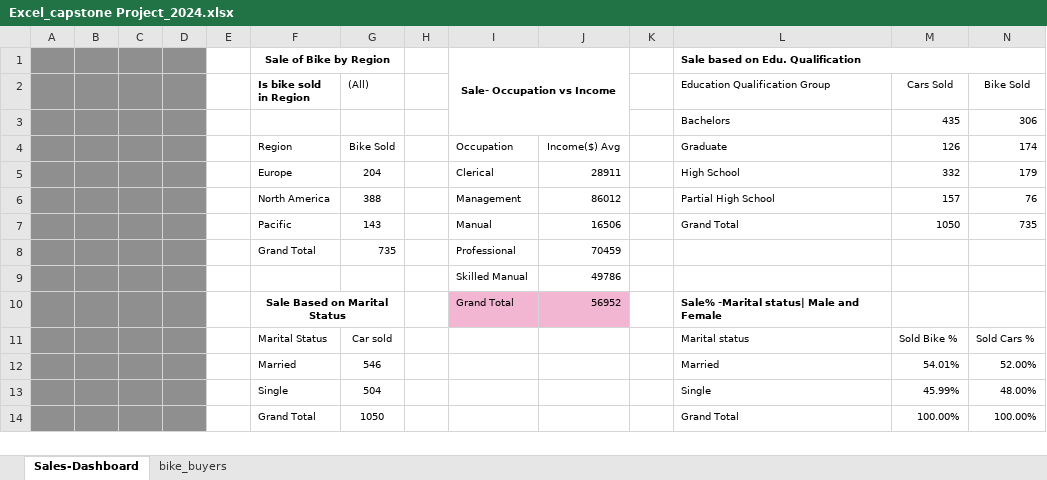
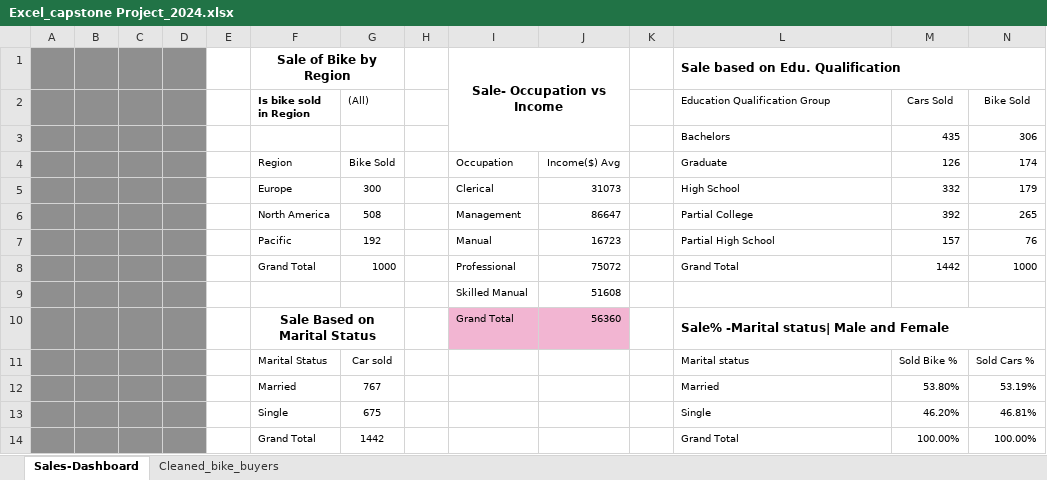
Before and after one commit to AkhilRV2024/ExcelCapstone_Pjt, an Excel workbook: Excel_capstone Project_2024.xlsx, sheet Sales-Dashboard, drawn as a sheet; values as stored, in another font and other column widths than the file's, no borders; charts and pictures not drawn; removed rows and columns are numbered as before the commit, all else as after; the diff names each change by its address in the sheet, - before the commit and + after, or states it on an @@ line.

Commit message:
Add files via upload

```diff
--- a/Excel_capstone Project_2024.xlsx (sheet Sales-Dashboard)
+++ b/Excel_capstone Project_2024.xlsx (sheet Sales-Dashboard)
-sheet tab: bike_buyers
+sheet tab: Cleaned_bike_buyers
@@ F1 text size: larger @@
@@ I1 text size: larger @@
@@ L1 text size: larger @@
-G5 ((All)): 204
+G5 ((All)): 300
-J5: 28911
+J5: 31073
-row 6:  |  |  |  |  | North America | 388 |  | Management | 86012 |  | Partial High School | 157 | 76
-row 7:  |  |  |  |  | Pacific | 143 |  | Manual | 16506 |  | Grand Total | 1050 | 735
-row 8:  |  |  |  |  | Grand Total | 735 |  | Professional | 70459
-row 9:  |  |  |  |  |  |  |  | Skilled Manual | 49786
+row 6:  |  |  |  |  | North America | 508 |  | Management | 86647 |  | Partial College | 392 | 265
+row 7:  |  |  |  |  | Pacific | 192 |  | Manual | 16723 |  | Partial High School | 157 | 76
+row 8:  |  |  |  |  | Grand Total | 1000 |  | Professional | 75072 |  | Grand Total | 1442 | 1000
+row 9:  |  |  |  |  |  |  |  | Skilled Manual | 51608
@@ F10 text size: larger @@
-J10: 56952
+J10: 56360
@@ L10 text size: larger @@
+L10:N10 merged
-row 12:  |  |  |  |  | Married | 546 |  |  |  |  | Married | 54.01% | 52.00%
-row 13:  |  |  |  |  | Single | 504 |  |  |  |  | Single | 45.99% | 48.00%
+row 12:  |  |  |  |  | Married | 767 |  |  |  |  | Married | 53.80% | 53.19%
+row 13:  |  |  |  |  | Single | 675 |  |  |  |  | Single | 46.20% | 46.81%
-G14 ((All)): 1050
+G14 ((All)): 1442
```
Also changed, not shown: charts or pictures.
